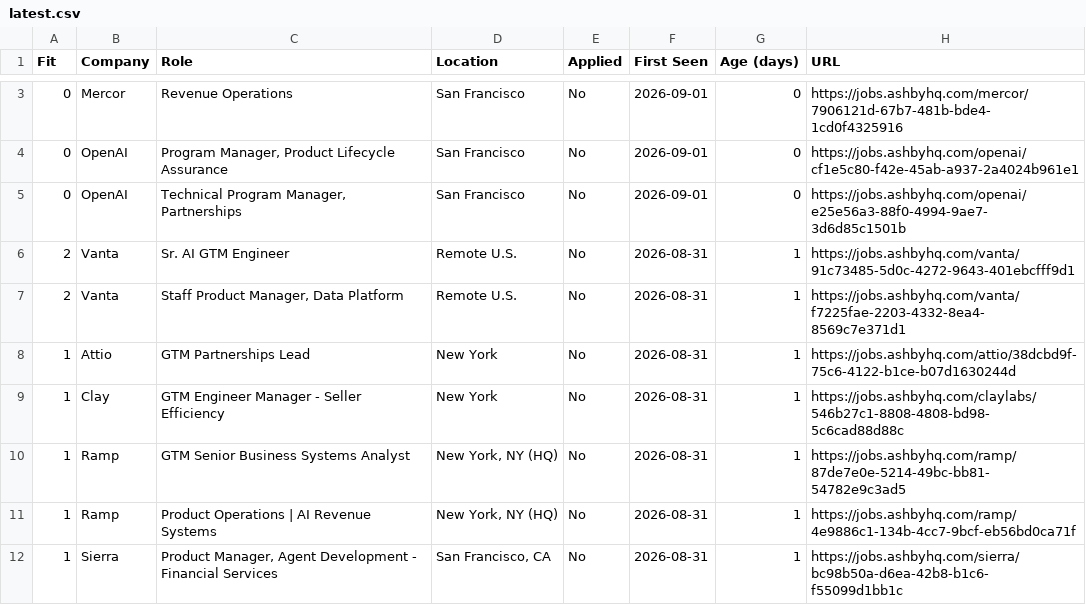
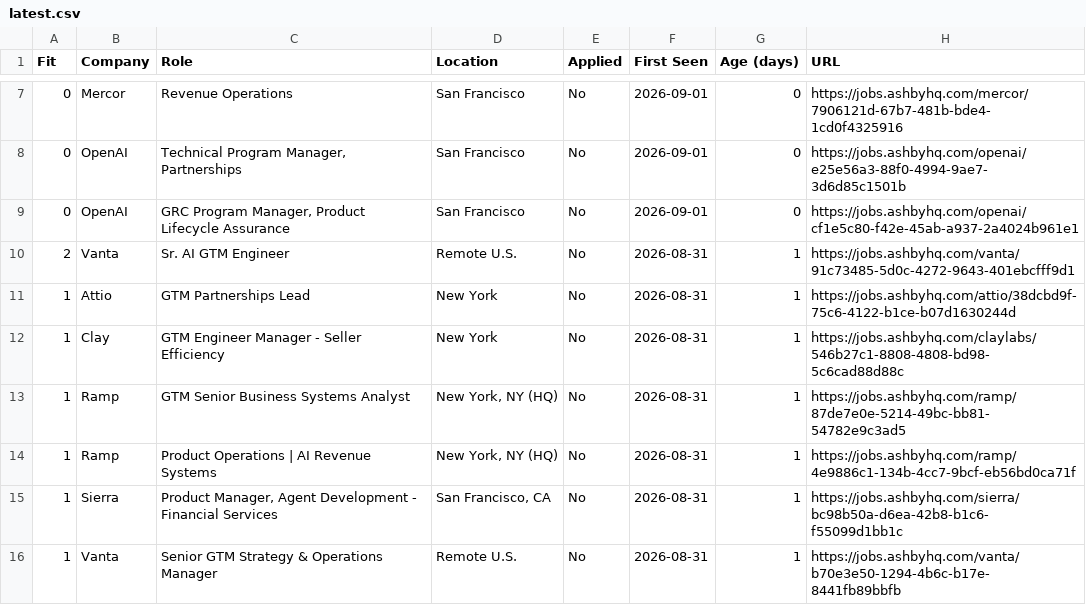
Before and after one commit to billchung-26/job-scout, a CSV file: recommendations/latest.csv, drawn as a sheet; only a part is shown, gaps mark what is left out; the shorter side is filled out with more unchanged rows; removed rows and columns are numbered as before the commit, all else as after; the diff covers the shown part only; the diff names each change by its address in the sheet, - before the commit and + after, or states it on an @@ line.

```diff
--- a/recommendations/latest.csv
+++ b/recommendations/latest.csv
-row 4: 0 | OpenAI | Program Manager, Product Lifecycle Assurance | San Francisco | No | 2026-09-01 | 0 | https://jobs.ashbyhq.com/openai/cf1e5c80-f42e-45ab-a937-2a4024b961e1
+row 9: 0 | OpenAI | GRC Program Manager, Product Lifecycle Assurance | San Francisco | No | 2026-09-01 | 0 | https://jobs.ashbyhq.com/openai/cf1e5c80-f42e-45ab-a937-2a4024b961e1
-row 7: 2 | Vanta | Staff Product Manager, Data Platform | Remote U.S. | No | 2026-08-31 | 1 | https://jobs.ashbyhq.com/vanta/f7225fae-2203-4332-8ea4-8569c7e371d1
```
Also changed, not shown: 9 added rows, 6 removed rows, 26 moved rows and 5 edited cells elsewhere in this file, 3 other files.
